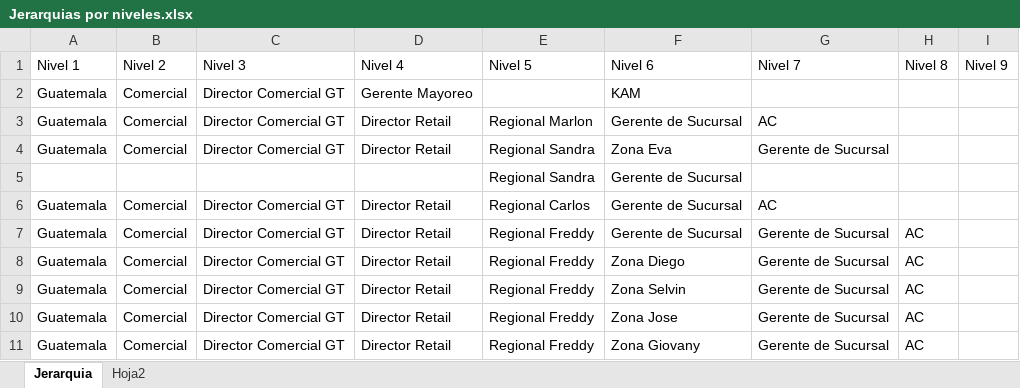
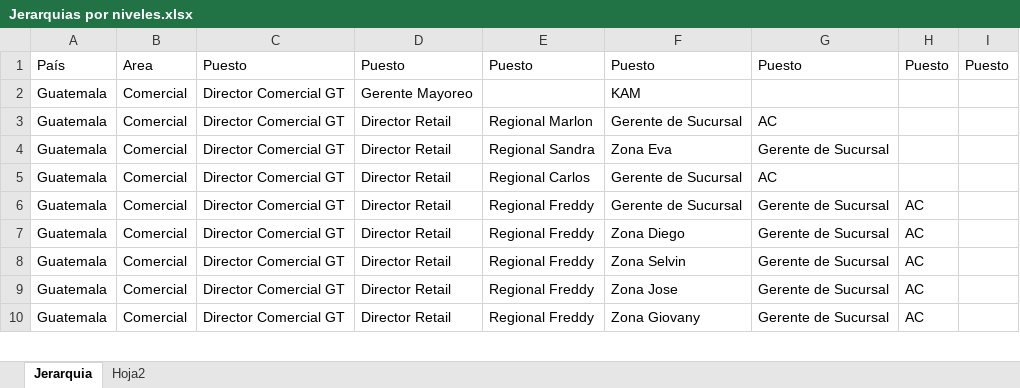
Before and after one commit to giancaremma50-hue/ferco-planes-v2, an Excel workbook: Jerarquias por niveles.xlsx, sheet Jerarquia, drawn as a sheet; only a part is shown; values as stored, in another font and other column widths than the file's, no borders; removed rows and columns are numbered as before the commit, all else as after; the diff names each change by its address in the sheet, - before the commit and + after, or states it on an @@ line.

```diff
--- a/Jerarquias por niveles.xlsx (sheet Jerarquia)
+++ b/Jerarquias por niveles.xlsx (sheet Jerarquia)
-row 1: Nivel 1 | Nivel 2 | Nivel 3 | Nivel 4 | Nivel 5 | Nivel 6 | Nivel 7 | Nivel 8 | Nivel 9
+row 1: País | Area | Puesto | Puesto | Puesto | Puesto | Puesto | Puesto | Puesto
-row 5:  |  |  |  | Regional Sandra | Gerente de Sucursal
```
Also changed, not shown: 2 other files.
